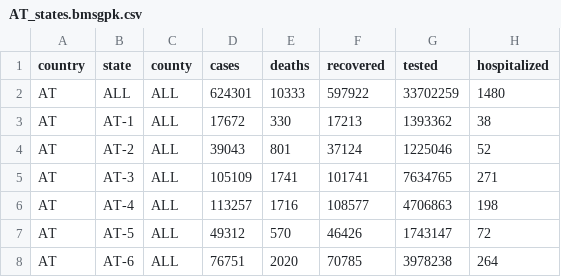
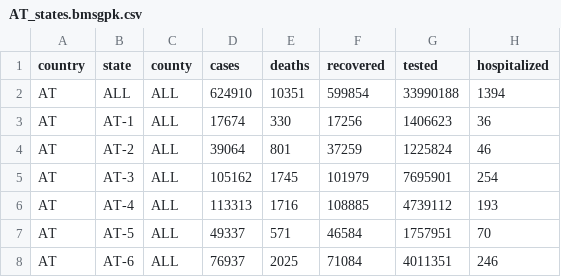
Before and after one commit to at062084/COVID-19-Austria, a CSV file: bmsgpk/data/AT_states.bmsgpk.csv, drawn as a sheet; only a part is shown; the diff covers the shown part only.

Commit message:
2021-05-07 12:08:02 Auto-Conversion of bmsgpk data to covid-county format

```diff
--- a/bmsgpk/data/AT_states.bmsgpk.csv
+++ b/bmsgpk/data/AT_states.bmsgpk.csv
@@ -1,8 +1,8 @@
 country,state,county,cases,deaths,recovered,tested,hospitalized
-AT,ALL,ALL,624301,10333,597922,33702259,1480
-AT,AT-1,ALL,17672,330,17213,1393362,38
-AT,AT-2,ALL,39043,801,37124,1225046,52
-AT,AT-3,ALL,105109,1741,101741,7634765,271
-AT,AT-4,ALL,113257,1716,108577,4706863,198
-AT,AT-5,ALL,49312,570,46426,1743147,72
-AT,AT-6,ALL,76751,2020,70785,3978238,264
+AT,ALL,ALL,624910,10351,599854,33990188,1394
+AT,AT-1,ALL,17674,330,17256,1406623,36
+AT,AT-2,ALL,39064,801,37259,1225824,46
+AT,AT-3,ALL,105162,1745,101979,7695901,254
+AT,AT-4,ALL,113313,1716,108885,4739112,193
+AT,AT-5,ALL,49337,571,46584,1757951,70
+AT,AT-6,ALL,76937,2025,71084,4011351,246
```
Also changed, not shown: 14 edited cells elsewhere in this file, 2 other files.
